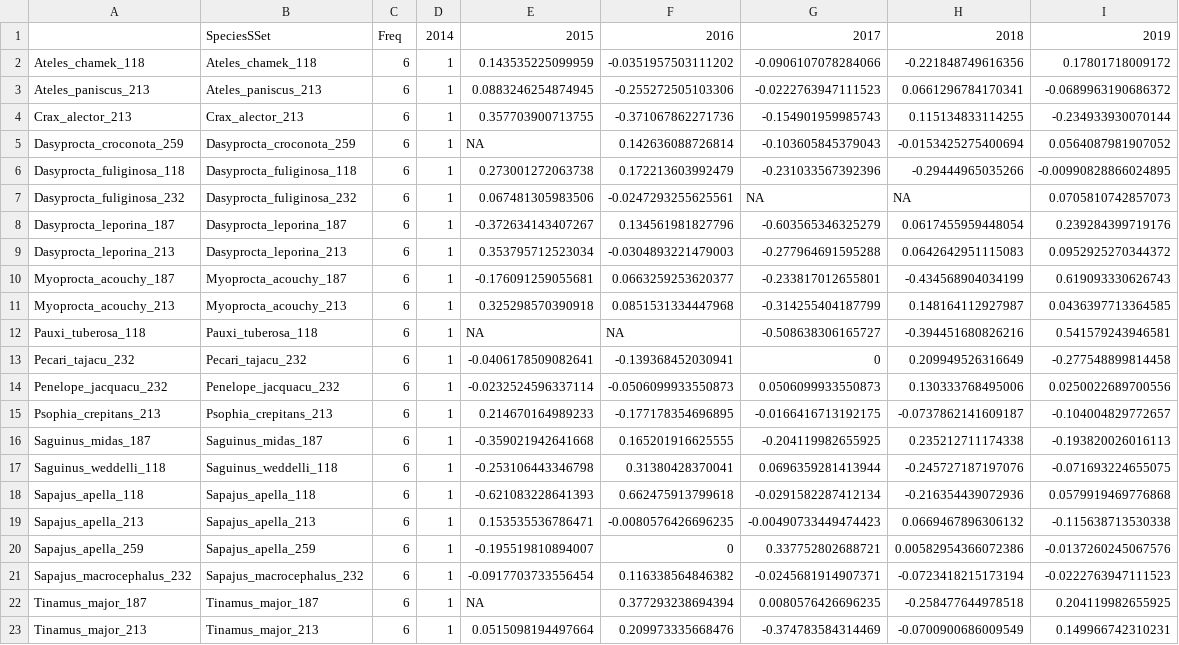
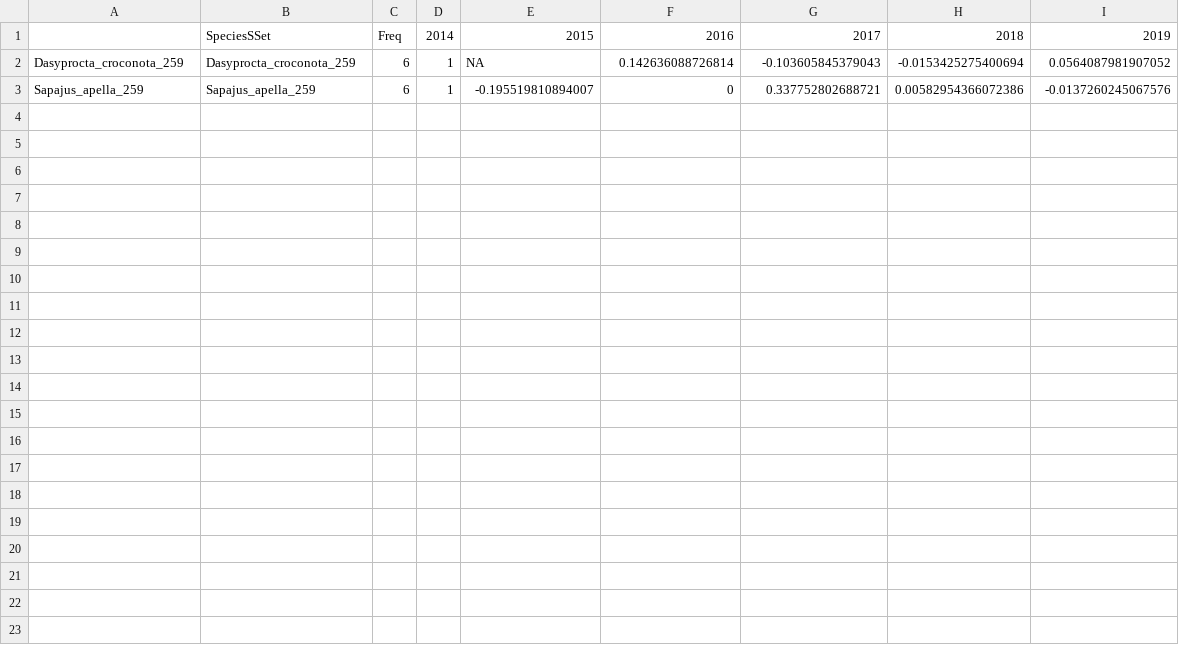
Before and after one commit to ICMBio-CENAP/Programa-Monitora-Florestal-Global, a CSV file: 02_script/03_calculoDeLPI/Infile_pops_lambda.csv, drawn as a sheet; the diff names each change by its address in the sheet, - before the commit and + after, or states it on an @@ line.

```diff
--- a/02_script/03_calculoDeLPI/Infile_pops_lambda.csv
+++ b/02_script/03_calculoDeLPI/Infile_pops_lambda.csv
-row 2: Ateles_chamek_118 | Ateles_chamek_118 | 6 | 1 | 0.143535225099959 | -0.0351957503111202 | -0.0906107078284066 | -0.221848749616356 | 0.17801718009172
-row 3: Ateles_paniscus_213 | Ateles_paniscus_213 | 6 | 1 | 0.0883246254874945 | -0.255272505103306 | -0.0222763947111523 | 0.0661296784170341 | -0.0689963190686372
-row 4: Crax_alector_213 | Crax_alector_213 | 6 | 1 | 0.357703900713755 | -0.371067862271736 | -0.154901959985743 | 0.115134833114255 | -0.234933930070144
-row 6: Dasyprocta_fuliginosa_118 | Dasyprocta_fuliginosa_118 | 6 | 1 | 0.273001272063738 | 0.172213603992479 | -0.231033567392396 | -0.29444965035266 | -0.00990828866024895
-row 7: Dasyprocta_fuliginosa_232 | Dasyprocta_fuliginosa_232 | 6 | 1 | 0.067481305983506 | -0.0247293255625561 | NA | NA | 0.0705810742857073
-row 8: Dasyprocta_leporina_187 | Dasyprocta_leporina_187 | 6 | 1 | -0.372634143407267 | 0.134561981827796 | -0.603565346325279 | 0.0617455959448054 | 0.239284399719176
-row 9: Dasyprocta_leporina_213 | Dasyprocta_leporina_213 | 6 | 1 | 0.353795712523034 | -0.0304893221479003 | -0.277964691595288 | 0.0642642951115083 | 0.0952925270344372
-row 10: Myoprocta_acouchy_187 | Myoprocta_acouchy_187 | 6 | 1 | -0.176091259055681 | 0.0663259253620377 | -0.233817012655801 | -0.434568904034199 | 0.619093330626743
-row 11: Myoprocta_acouchy_213 | Myoprocta_acouchy_213 | 6 | 1 | 0.325298570390918 | 0.0851531334447968 | -0.314255404187799 | 0.148164112927987 | 0.0436397713364585
-row 12: Pauxi_tuberosa_118 | Pauxi_tuberosa_118 | 6 | 1 | NA | NA | -0.508638306165727 | -0.394451680826216 | 0.541579243946581
-row 13: Pecari_tajacu_232 | Pecari_tajacu_232 | 6 | 1 | -0.0406178509082641 | -0.139368452030941 | 0 | 0.209949526316649 | -0.277548899814458
-row 14: Penelope_jacquacu_232 | Penelope_jacquacu_232 | 6 | 1 | -0.0232524596337114 | -0.0506099933550873 | 0.0506099933550873 | 0.130333768495006 | 0.0250022689700556
-row 15: Psophia_crepitans_213 | Psophia_crepitans_213 | 6 | 1 | 0.214670164989233 | -0.177178354696895 | -0.0166416713192175 | -0.0737862141609187 | -0.104004829772657
-row 16: Saguinus_midas_187 | Saguinus_midas_187 | 6 | 1 | -0.359021942641668 | 0.165201916625555 | -0.204119982655925 | 0.235212711174338 | -0.193820026016113
-row 17: Saguinus_weddelli_118 | Saguinus_weddelli_118 | 6 | 1 | -0.253106443346798 | 0.31380428370041 | 0.0696359281413944 | -0.245727187197076 | -0.071693224655075
-row 18: Sapajus_apella_118 | Sapajus_apella_118 | 6 | 1 | -0.621083228641393 | 0.662475913799618 | -0.0291582287412134 | -0.216354439072936 | 0.0579919469776868
-row 19: Sapajus_apella_213 | Sapajus_apella_213 | 6 | 1 | 0.153535536786471 | -0.0080576426696235 | -0.00490733449474423 | 0.0669467896306132 | -0.115638713530338
-row 21: Sapajus_macrocephalus_232 | Sapajus_macrocephalus_232 | 6 | 1 | -0.0917703733556454 | 0.116338564846382 | -0.0245681914907371 | -0.0723418215173194 | -0.0222763947111523
-row 22: Tinamus_major_187 | Tinamus_major_187 | 6 | 1 | NA | 0.377293238694394 | 0.0080576426696235 | -0.258477644978518 | 0.204119982655925
-row 23: Tinamus_major_213 | Tinamus_major_213 | 6 | 1 | 0.0515098194497664 | 0.209973335668476 | -0.374783584314469 | -0.0700900686009549 | 0.149966742310231
```
Also changed, not shown: 14 other files.
